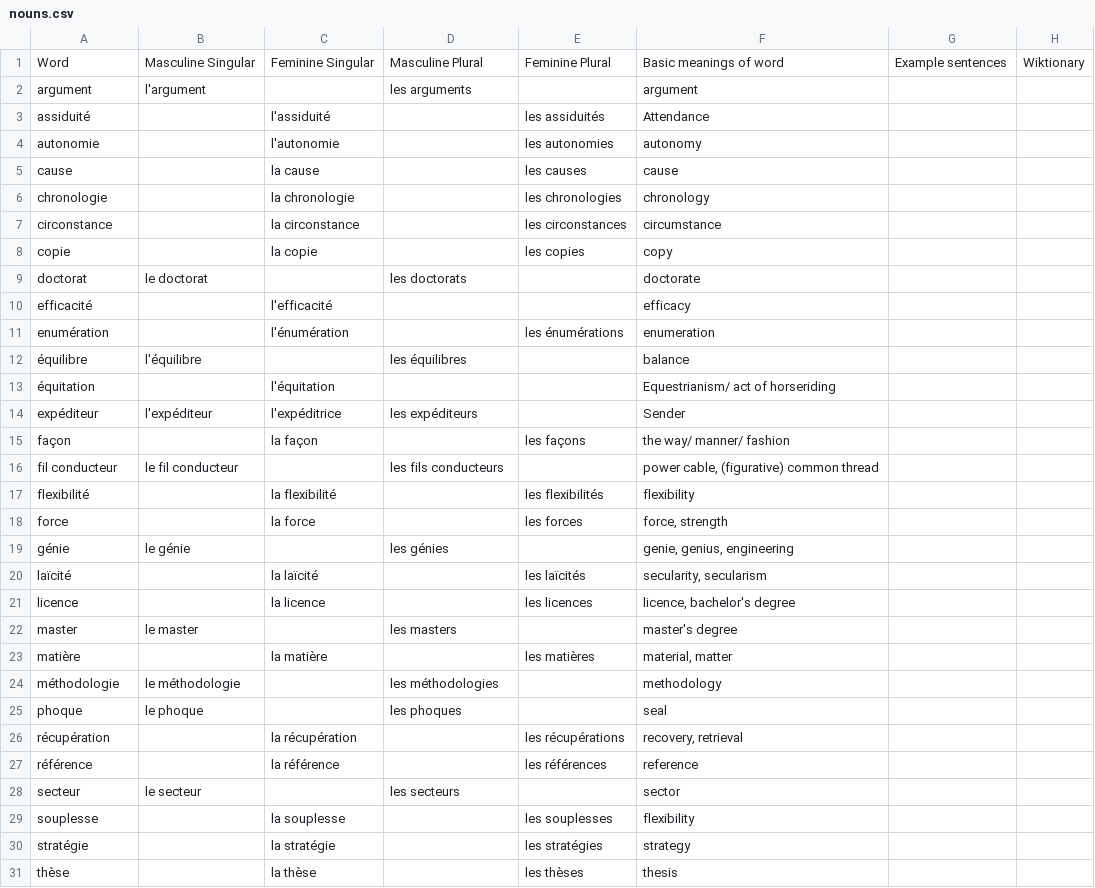
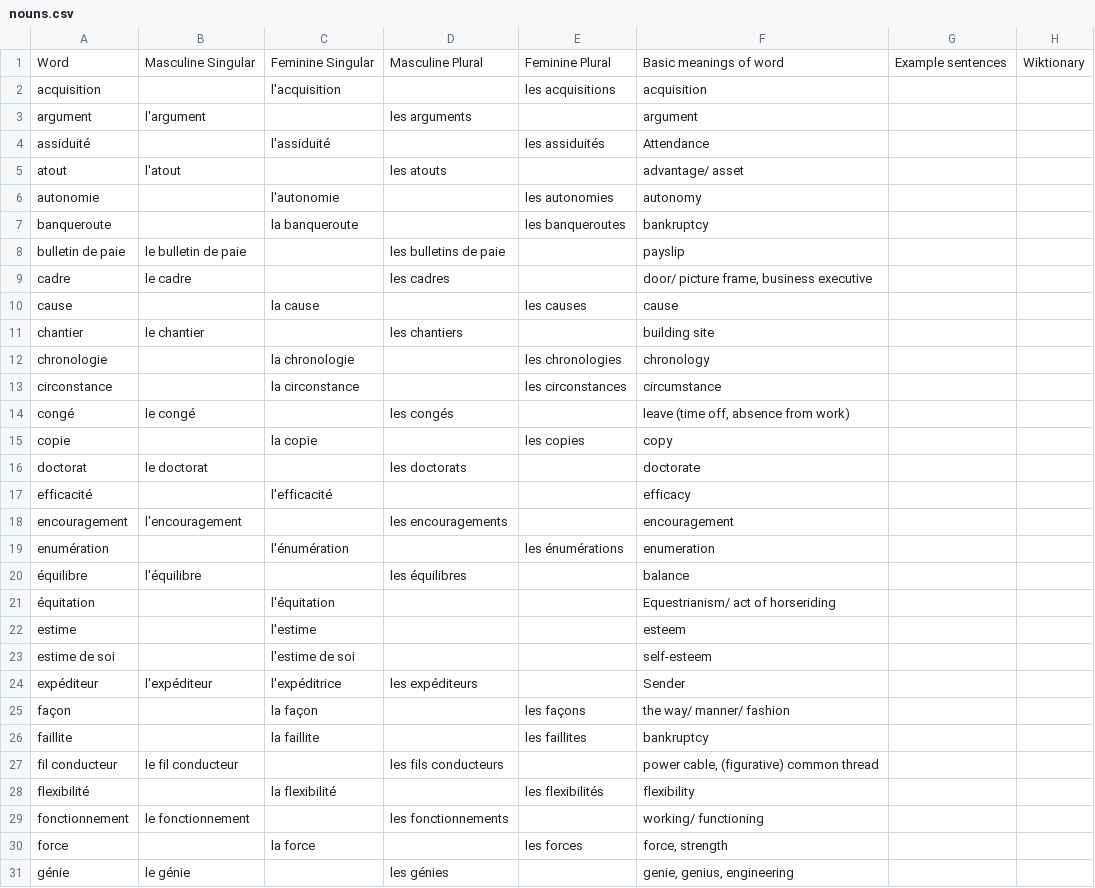
Before and after one commit to saltisgood/FrenchNotes, a CSV file: src/B1.6/Vocab/nouns.csv, drawn as a sheet; only a part is shown; the shorter side is filled out with more unchanged rows; the diff covers the shown part only; the diff names each change by its address in the sheet, - before the commit and + after, or states it on an @@ line.

```diff
--- a/src/B1.6/Vocab/nouns.csv
+++ b/src/B1.6/Vocab/nouns.csv
+row 2: acquisition |  | l'acquisition |  | les acquisitions | acquisition
+row 5: atout | l'atout |  | les atouts |  | advantage/ asset
+row 7: banqueroute |  | la banqueroute |  | les banqueroutes | bankruptcy
+row 8: bulletin de paie | le bulletin de paie |  | les bulletins de paie |  | payslip
+row 9: cadre | le cadre |  | les cadres |  | door/ picture frame, business executive
+row 11: chantier | le chantier |  | les chantiers |  | building site
+row 14: congé | le congé |  | les congés |  | leave (time off, absence from work)
+row 18: encouragement | l'encouragement |  | les encouragements |  | encouragement
+row 22: estime |  | l'estime |  |  | esteem
+row 23: estime de soi |  | l'estime de soi |  |  | self-esteem
+row 26: faillite |  | la faillite |  | les faillites | bankruptcy
+row 29: fonctionnement | le fonctionnement |  | les fonctionnements |  | working/ functioning
```
Also changed, not shown: 12 added rows elsewhere in this file, src/B1.6/Vocab/adjectives.csv, src/B1.6/Vocab/misc.csv, 4 other files.
